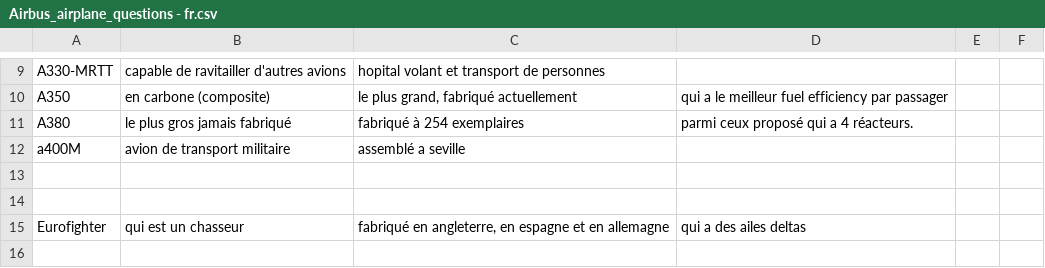
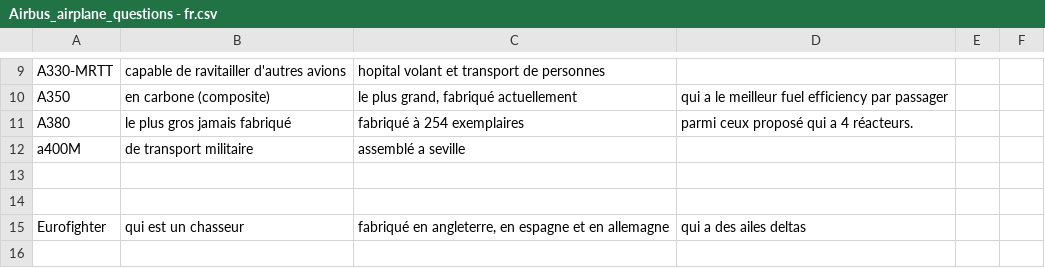
Before and after one commit to alexandre-mazel/electronoos, a CSV file: demos_nao_and_pepper/2023-06-15_-_AirbusCardGame/Airbus_airplane_questions - fr.csv, drawn as a sheet; only a part is shown, gaps mark what is left out.

```diff
--- a/demos_nao_and_pepper/2023-06-15_-_AirbusCardGame/Airbus_airplane_questions - fr.csv
+++ b/demos_nao_and_pepper/2023-06-15_-_AirbusCardGame/Airbus_airplane_questions - fr.csv
@@ -11,3 +11,3 @@ A350,en carbone (composite),"le plus grand, fabriqué actuellement",qui a le mei
 A380,le plus gros jamais fabriqué,fabriqué à 254 exemplaires,parmi ceux proposé qui a 4 réacteurs.,,
-a400M,avion de transport militaire,assemblé a seville,,,
+a400M,de transport militaire,assemblé a seville,,,
 ,,,,,
```
Also changed, not shown: 3 other files.
